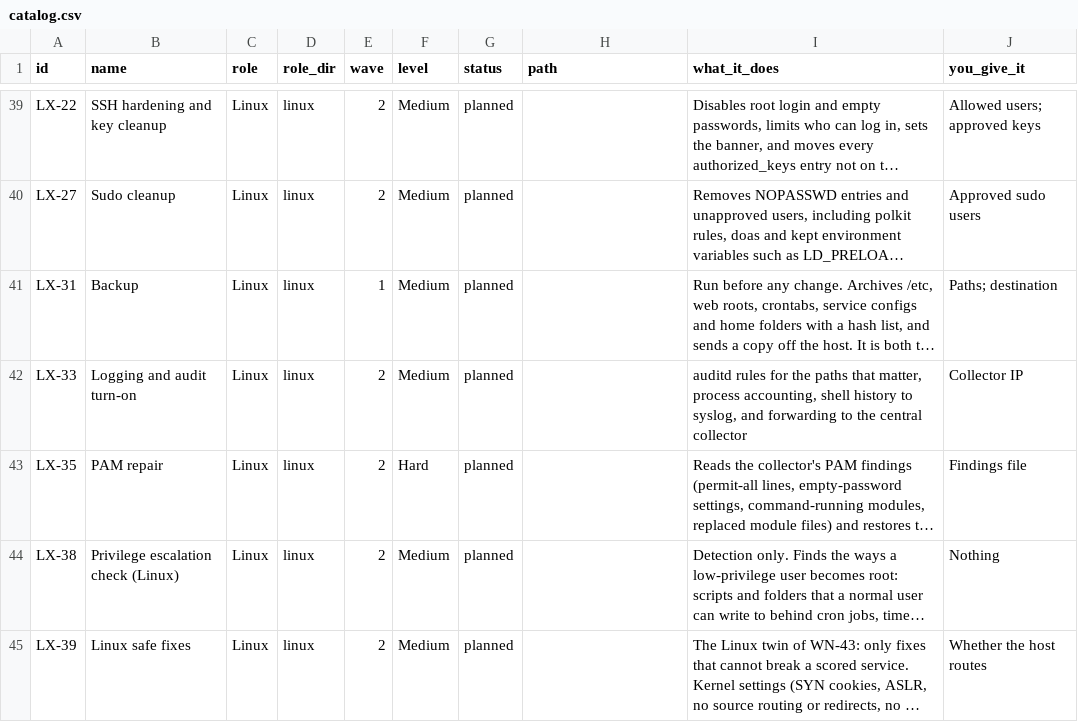
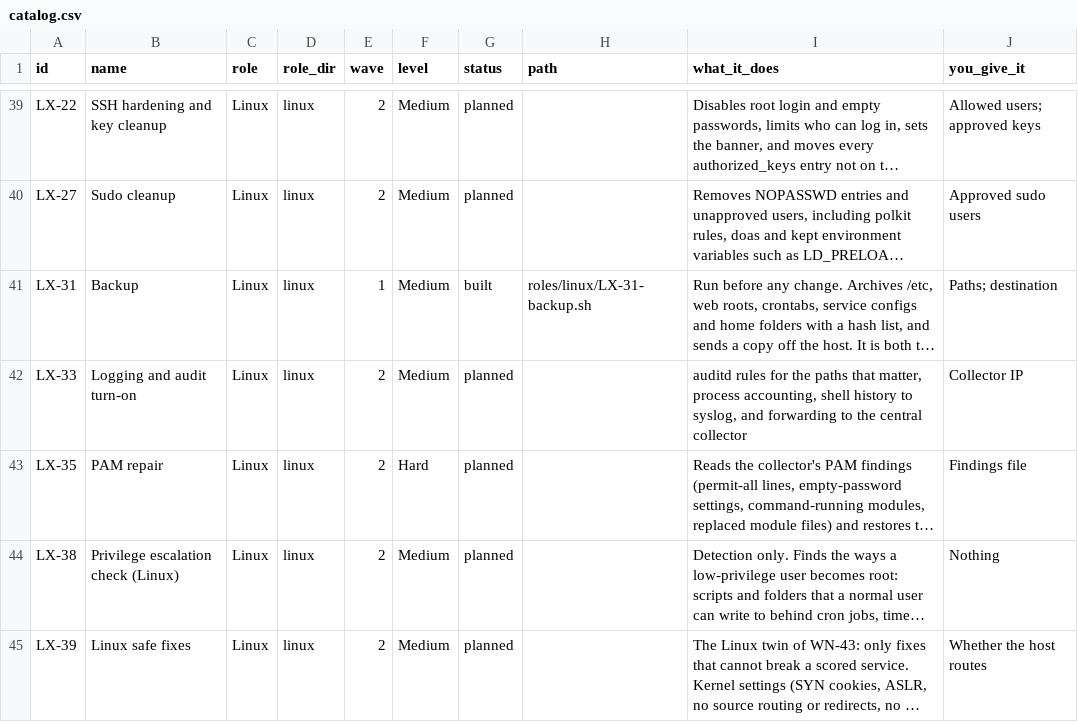
Before and after one commit to Terminality/sdgsdgsdg, a CSV file: docs/catalog.csv, drawn as a sheet; only a part is shown, gaps mark what is left out; long unchanged cells end in …; the diff names each change by its address in the sheet, - before the commit and + after, or states it on an @@ line.

```diff
--- a/docs/catalog.csv
+++ b/docs/catalog.csv
-G41 (status): planned
+G41 (status): built
-H41 (path): (empty)
+H41 (path): roles/linux/LX-31-backup.sh
```
Also changed, not shown: 12 other files.
